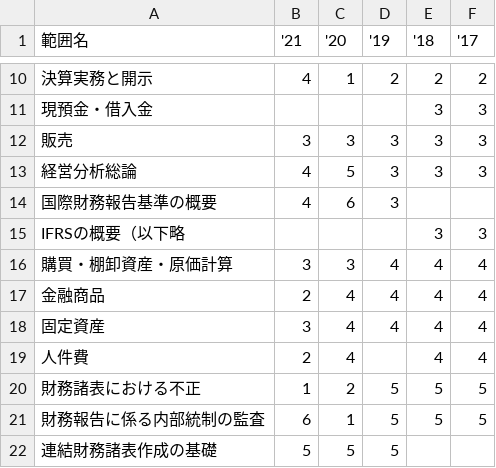
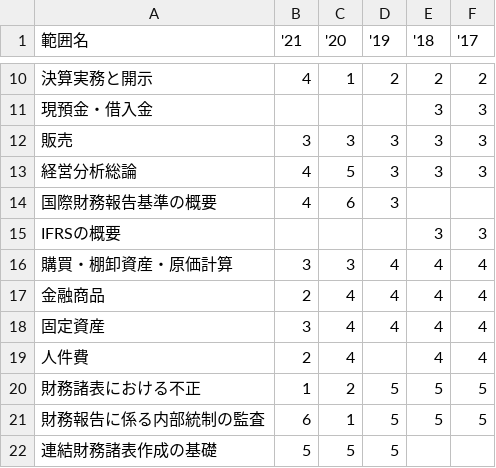
Before and after one commit to ei0144130/range, a CSV file: data.csv, drawn as a sheet; only a part is shown, gaps mark what is left out.

```diff
--- a/data.csv
+++ b/data.csv
@@ -14,3 +14,3 @@
 国際財務報告基準の概要,4,6,3,,
-IFRSの概要（以下略,,,,3,3
+IFRSの概要,,,,3,3
 購買・棚卸資産・原価計算,3,3,4,4,4
```
Also changed, not shown: 2 other files.
